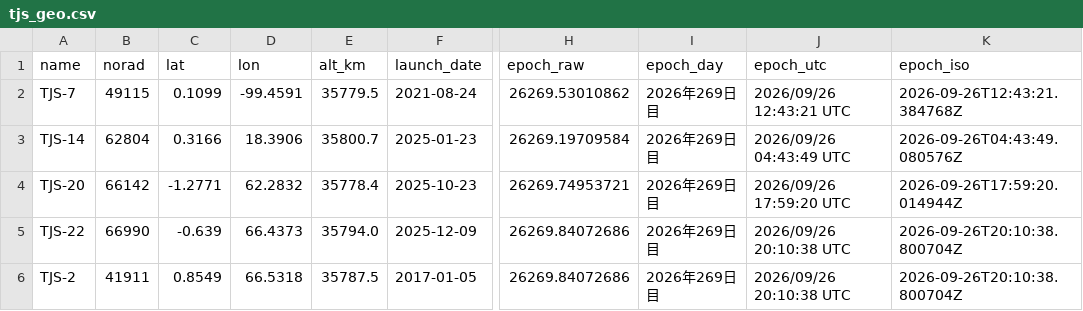
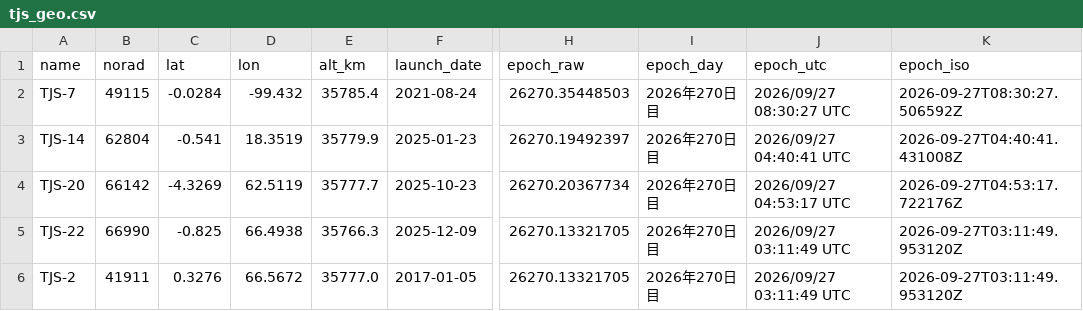
Before and after one commit to butagorilla1182/tjs_geo_control, a CSV file: tjs_geo.csv, drawn as a sheet; only a part is shown, gaps mark what is left out; the diff covers the shown part only; the diff names each change by its address in the sheet, - before the commit and + after, or states it on an @@ line.

```diff
--- a/tjs_geo.csv
+++ b/tjs_geo.csv
-C2 (lat): 0.1099
+C2 (lat): -0.0284
-D2 (lon): -99.4591
+D2 (lon): -99.432
-E2 (alt_km): 35779.5
+E2 (alt_km): 35785.4
-H2 (epoch_raw): 26269.53010862
+H2 (epoch_raw): 26270.35448503
-I2:I6 (epoch_day): 2026年269日目
+I2:I6 (epoch_day): 2026年270日目
-J2 (epoch_utc): 2026/09/26 12:43:21 UTC
+J2 (epoch_utc): 2026/09/27 08:30:27 UTC
-K2 (epoch_iso): 2026-09-26T12:43:21.384768Z
+K2 (epoch_iso): 2026-09-27T08:30:27.506592Z
-C3 (lat): 0.3166
+C3 (lat): -0.541
-D3 (lon): 18.3906
+D3 (lon): 18.3519
-E3 (alt_km): 35800.7
+E3 (alt_km): 35779.9
-H3 (epoch_raw): 26269.19709584
+H3 (epoch_raw): 26270.19492397
-J3 (epoch_utc): 2026/09/26 04:43:49 UTC
+J3 (epoch_utc): 2026/09/27 04:40:41 UTC
-K3 (epoch_iso): 2026-09-26T04:43:49.080576Z
+K3 (epoch_iso): 2026-09-27T04:40:41.431008Z
-C4 (lat): -1.2771
+C4 (lat): -4.3269
-D4 (lon): 62.2832
+D4 (lon): 62.5119
-E4 (alt_km): 35778.4
+E4 (alt_km): 35777.7
-H4 (epoch_raw): 26269.74953721
+H4 (epoch_raw): 26270.20367734
-J4 (epoch_utc): 2026/09/26 17:59:20 UTC
+J4 (epoch_utc): 2026/09/27 04:53:17 UTC
-K4 (epoch_iso): 2026-09-26T17:59:20.014944Z
+K4 (epoch_iso): 2026-09-27T04:53:17.722176Z
-C5 (lat): -0.639
+C5 (lat): -0.825
-D5 (lon): 66.4373
+D5 (lon): 66.4938
-E5 (alt_km): 35794.0
+E5 (alt_km): 35766.3
-H5:H6 (epoch_raw): 26269.84072686
+H5:H6 (epoch_raw): 26270.13321705
-J5:J6 (epoch_utc): 2026/09/26 20:10:38 UTC
+J5:J6 (epoch_utc): 2026/09/27 03:11:49 UTC
-K5:K6 (epoch_iso): 2026-09-26T20:10:38.800704Z
+K5:K6 (epoch_iso): 2026-09-27T03:11:49.953120Z
-C6 (lat): 0.8549
+C6 (lat): 0.3276
-D6 (lon): 66.5318
+D6 (lon): 66.5672
-E6 (alt_km): 35787.5
+E6 (alt_km): 35777.0
```
Also changed, not shown: 2 added rows, 2 removed rows and 72 edited cells elsewhere in this file, 6 other files.
